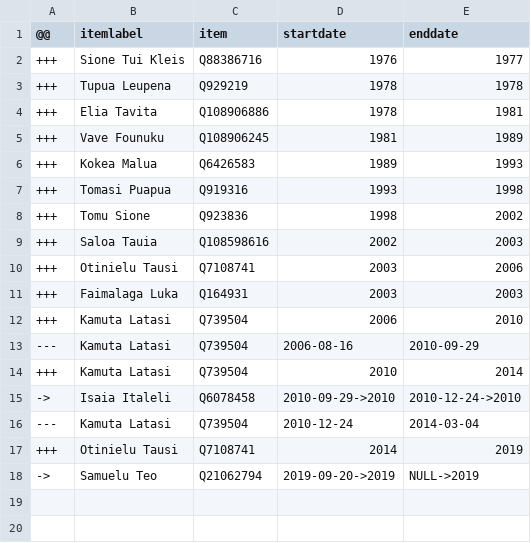
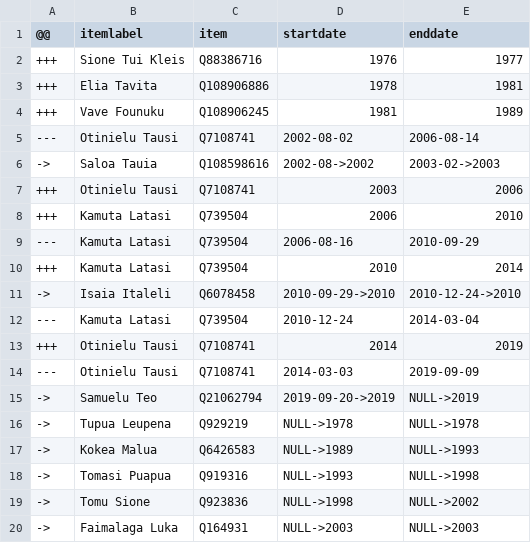
Before and after one commit to every-politician-scrapers/tuvalu-ministers, a CSV file: sources/speaker-enwiki/diff.csv, drawn as a sheet.

```diff
--- a/sources/speaker-enwiki/diff.csv
+++ b/sources/speaker-enwiki/diff.csv
@@ -2,11 +2,7 @@
 +++,Sione Tui Kleis,Q88386716,1976,1977
-+++,Tupua Leupena,Q929219,1978,1978
 +++,Elia Tavita,Q108906886,1978,1981
 +++,Vave Founuku,Q108906245,1981,1989
-+++,Kokea Malua,Q6426583,1989,1993
-+++,Tomasi Puapua,Q919316,1993,1998
-+++,Tomu Sione,Q923836,1998,2002
-+++,Saloa Tauia,Q108598616,2002,2003
+---,Otinielu Tausi,Q7108741,2002-08-02,2006-08-14
+->,Saloa Tauia,Q108598616,2002-08->2002,2003-02->2003
 +++,Otinielu Tausi,Q7108741,2003,2006
-+++,Faimalaga Luka,Q164931,2003,2003
 +++,Kamuta Latasi,Q739504,2006,2010
@@ -17,2 +13,8 @@
 +++,Otinielu Tausi,Q7108741,2014,2019
+---,Otinielu Tausi,Q7108741,2014-03-03,2019-09-09
 ->,Samuelu Teo,Q21062794,2019-09-20->2019,NULL->2019
+->,Tupua Leupena,Q929219,NULL->1978,NULL->1978
+->,Kokea Malua,Q6426583,NULL->1989,NULL->1993
+->,Tomasi Puapua,Q919316,NULL->1993,NULL->1998
+->,Tomu Sione,Q923836,NULL->1998,NULL->2002
+->,Faimalaga Luka,Q164931,NULL->2003,NULL->2003
```
Also changed, not shown: sources/official/diff.csv, sources/official/wikidata.csv, 1 other file.
